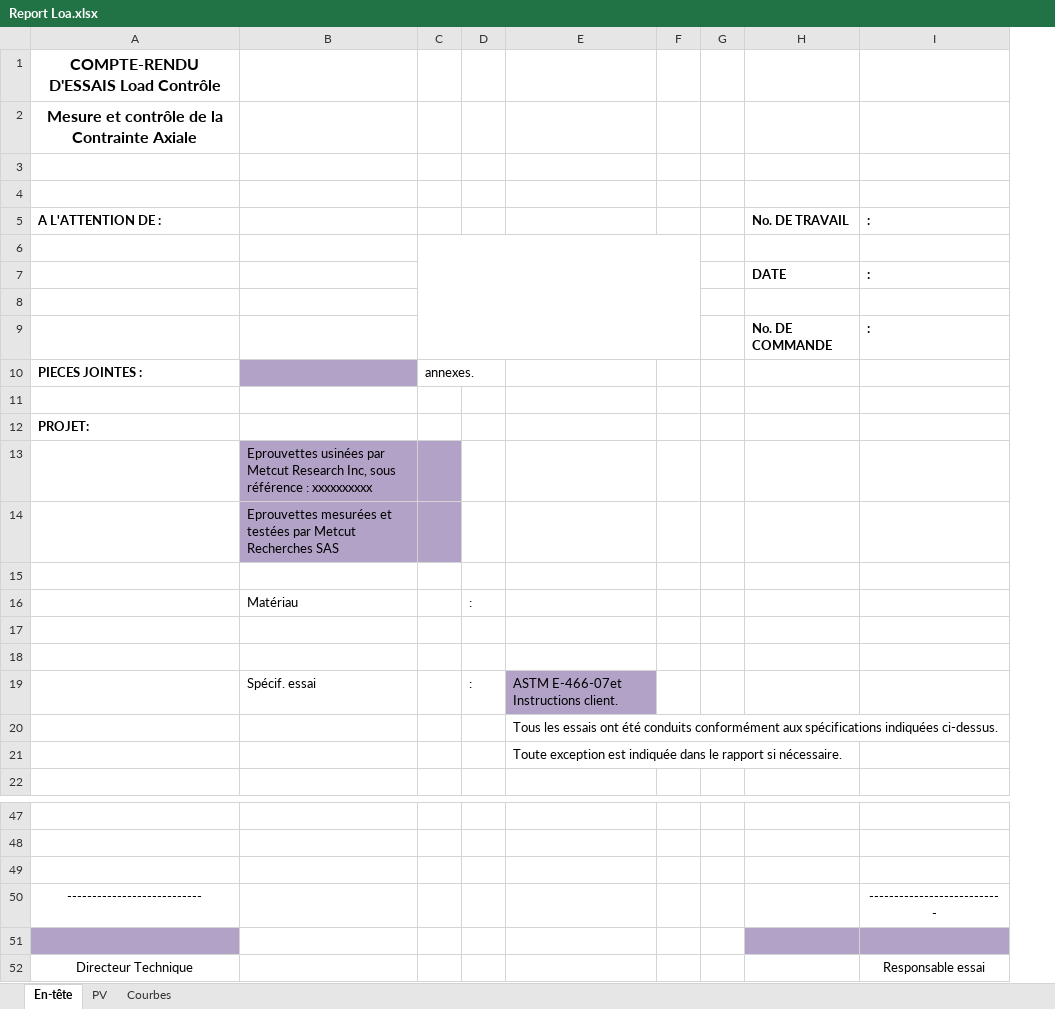
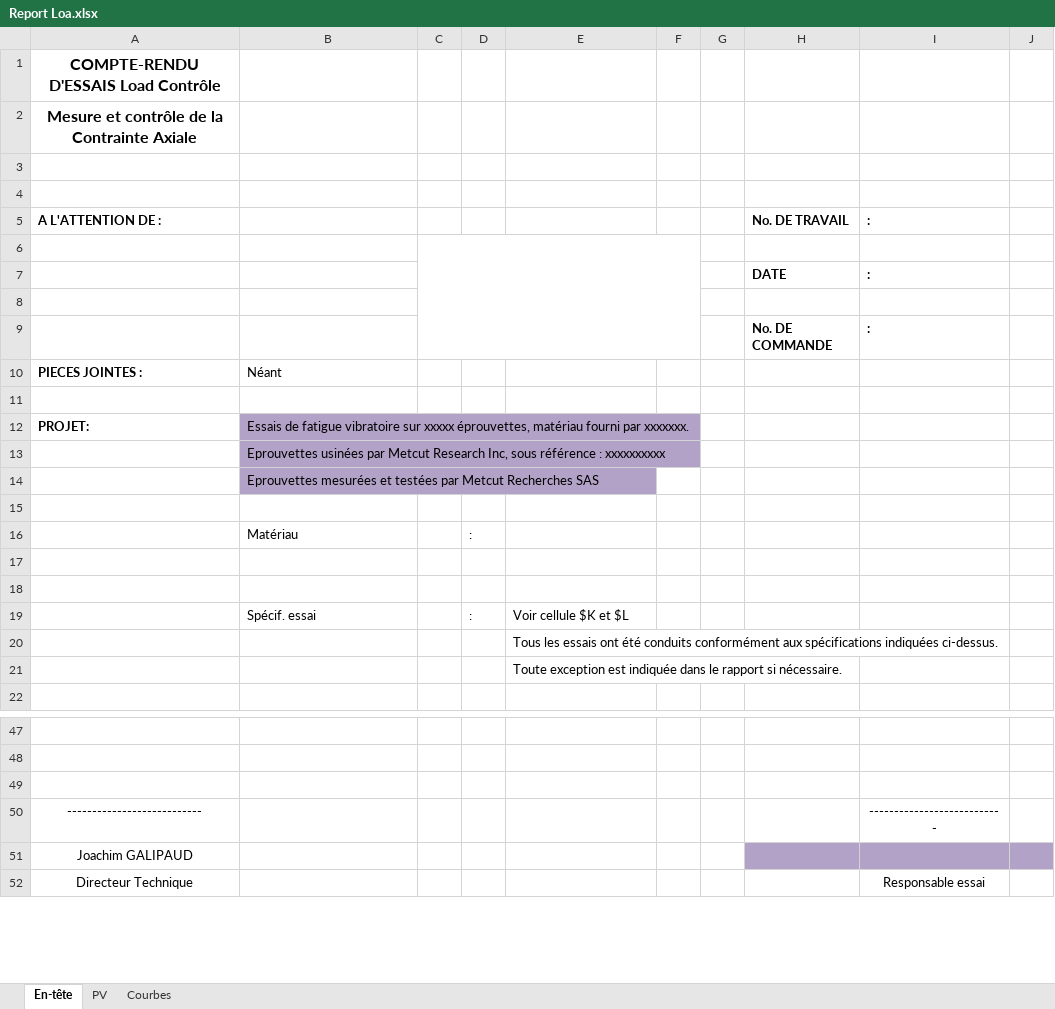
Before and after one commit to DorinnB/GPM-66, an Excel workbook: lib/PHPExcel/templates/Report Loa.xlsx, sheet En-tête, drawn as a sheet; only a part is shown, gaps mark what is left out; values as stored, in another font and other column widths than the file's, no borders; removed rows and columns are numbered as before the commit, all else as after; the diff names each change by its address in the sheet, - before the commit and + after, or states it on an @@ line.

Commit message:
create OT default et report

```diff
--- a/lib/PHPExcel/templates/Report Loa.xlsx (sheet En-tête)
+++ b/lib/PHPExcel/templates/Report Loa.xlsx (sheet En-tête)
-column C, row 10: annexes.
+column C, empty
+column J, empty
-B10: (empty)
+B10: Néant
-B10 fill: #B3A2C7
+B10 fill: none
-B12: (empty)
+B12: Essais de fatigue vibratoire sur xxxxx éprouvettes, matériau fourni par xxxxxxx.
-B12 fill: none
+B12 fill: #B3A2C7
-E19: ASTM E-466-07et Instructions client.
+E19: Voir cellule $K et $L
-E19 fill: #B3A2C7
+E19 fill: none
-A51: (empty)
+A51: Joachim GALIPAUD
-A51 fill: #B3A2C7
+A51 fill: none
```
Also changed, not shown: hidden cells, charts or pictures, lib/PHPExcel/templates/OT_.Default.xlsx, lib/PHPExcel/templates/Report Str.xlsx, 3 other files.
